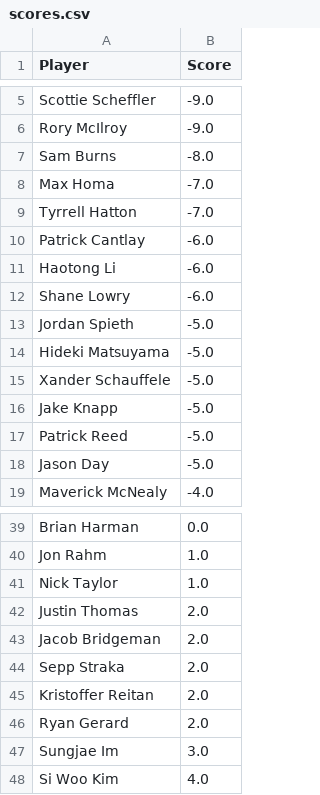
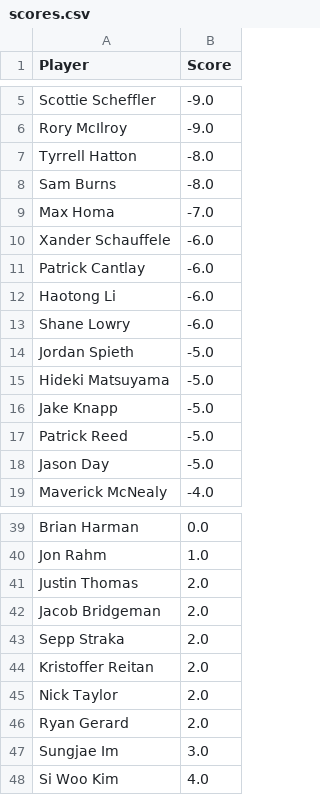
Before and after one commit to jaredbuck1994/Masters, a CSV file: scores.csv, drawn as a sheet; only a part is shown, gaps mark what is left out; removed rows and columns are numbered as before the commit, all else as after; the diff names each change by its address in the sheet, - before the commit and + after, or states it on an @@ line.

Commit message:
update scores 2026-04-12 16:59:35

```diff
--- a/scores.csv
+++ b/scores.csv
+row 7: Tyrrell Hatton | -8.0
-row 9: Tyrrell Hatton | -7.0
+row 10: Xander Schauffele | -6.0
-row 15: Xander Schauffele | -5.0
-row 41: Nick Taylor | 1.0
+row 45: Nick Taylor | 2.0
```
